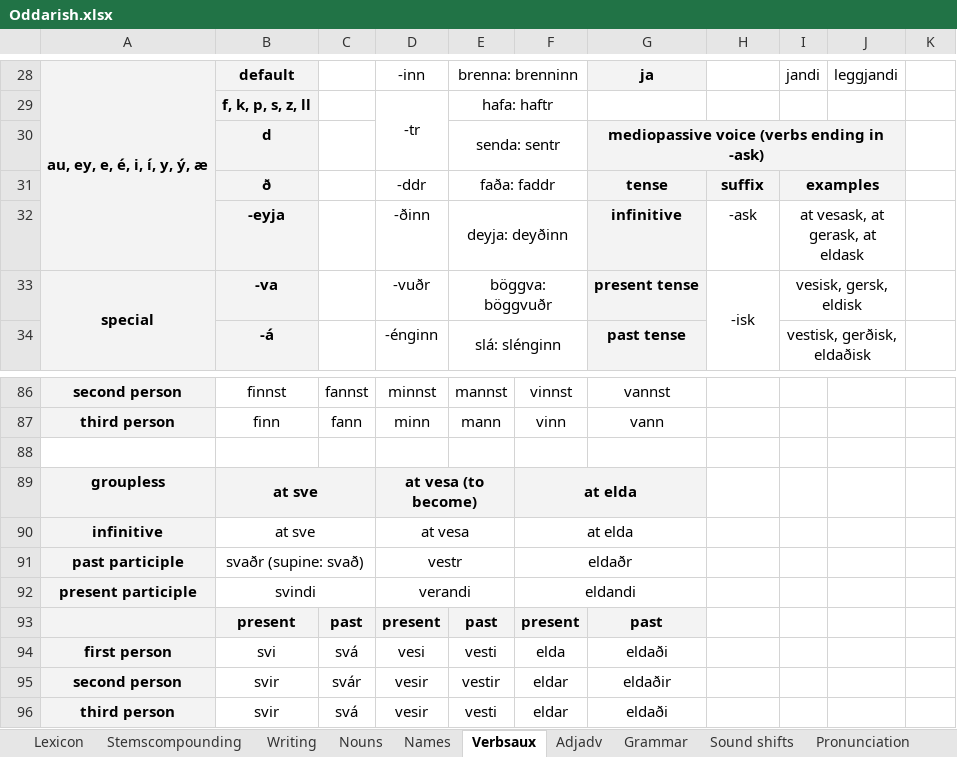
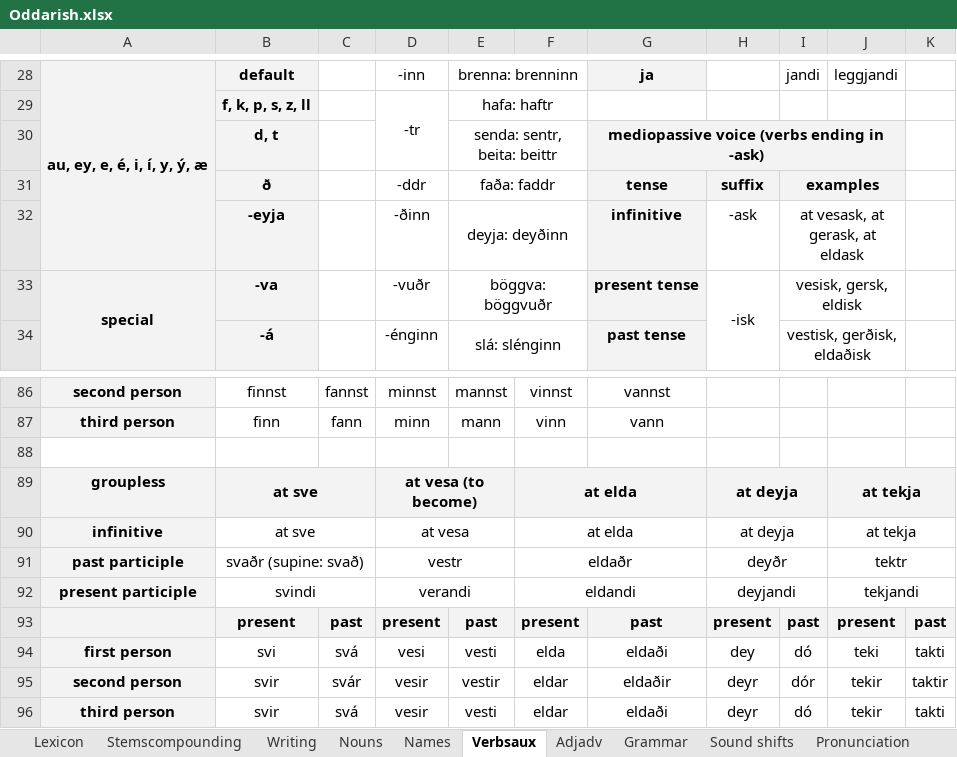
Before and after one commit to Oneo64/Aldraheimr, an Excel workbook: Literature/Languages/Oddarish.xlsx, sheet Verbsaux, drawn as a sheet; only a part is shown, gaps mark what is left out; values as stored, in another font and other column widths than the file's, no borders; charts and pictures not drawn; removed rows and columns are numbered as before the commit, all else as after; the diff covers the shown part only; the diff names each change by its address in the sheet, - before the commit and + after, or states it on an @@ line.

```diff
--- a/Literature/Languages/Oddarish.xlsx (sheet Verbsaux)
+++ b/Literature/Languages/Oddarish.xlsx (sheet Verbsaux)
-row 30:  | d |  |  | senda: sentr |  | mediopassive voice (verbs ending in -ask)
+row 30:  | d, t |  |  | senda: sentr, beita: beittr |  | mediopassive voice (verbs ending in -ask)
-H89:H90: (empty)
+H89:H90: at deyja
-H89 fill: none
+H89 fill: #F3F3F3
+H89:I89 merged
-J89:J90: (empty)
+J89:J90: at tekja
-J89 fill: none
+J89 fill: #F3F3F3
+J89:K89 merged
+H90:I90 merged
+J90:K90 merged
-H91: (empty)
+H91: deyðr
+H91:I91 merged
-J91: (empty)
+J91: tektr
+J91:K91 merged
-H92: (empty)
+H92: deyjandi
+H92:I92 merged
-J92: (empty)
+J92: tekjandi
+J92:K92 merged
-row 93:  | present | past | present | past | present | past
+row 93:  | present | past | present | past | present | past | present | past | present | past
-H94: (empty)
+H94: dey
-I94: (empty)
+I94: dó
-J94: (empty)
+J94: teki
-K94: (empty)
+K94: takti
-H95:H96: (empty)
+H95:H96: deyr
-I95: (empty)
+I95: dór
-J95:J96: (empty)
+J95:J96: tekir
-K95: (empty)
+K95: taktir
-I96: (empty)
+I96: dó
-K96: (empty)
+K96: takti
```
Also changed, not shown: 2 added rows, 2 removed rows, 52 edited cells, cell formats and merged cells elsewhere in this sheet, sheet Lexicon, sheet Adjadv.
